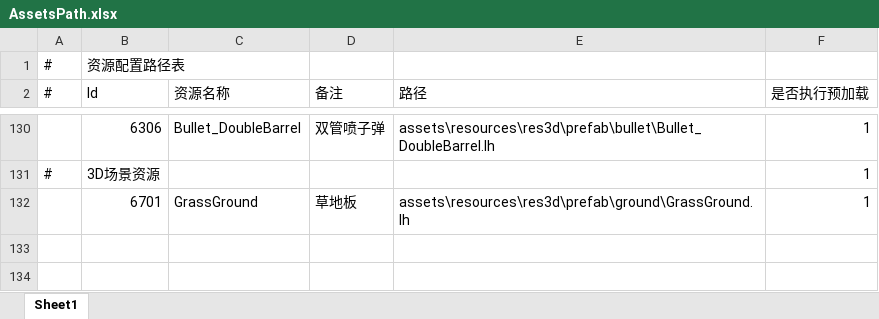
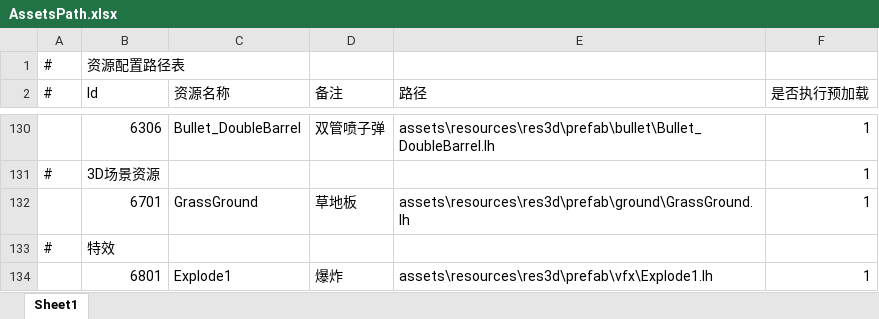
Before and after one commit to NoRainLand/WheelChairMan, an Excel workbook: assets/resources/datatables/AssetsPath.xlsx, sheet Sheet1, drawn as a sheet; only a part is shown, gaps mark what is left out; values as stored, in another font and other column widths than the file's, no borders; the diff names each change by its address in the sheet, - before the commit and + after, or states it on an @@ line.

```diff
--- a/assets/resources/datatables/AssetsPath.xlsx (sheet Sheet1)
+++ b/assets/resources/datatables/AssetsPath.xlsx (sheet Sheet1)
+row 133: # | 特效
+row 134:  | 6801 | Explode1 | 爆炸 | assets\resources\res3d\prefab\vfx\Explode1.lh | 1
```
Also changed, not shown: assets/resources/datatables/Bullet.xlsx, assets/resources/datatables/Weapon.xlsx, 39 other files.
